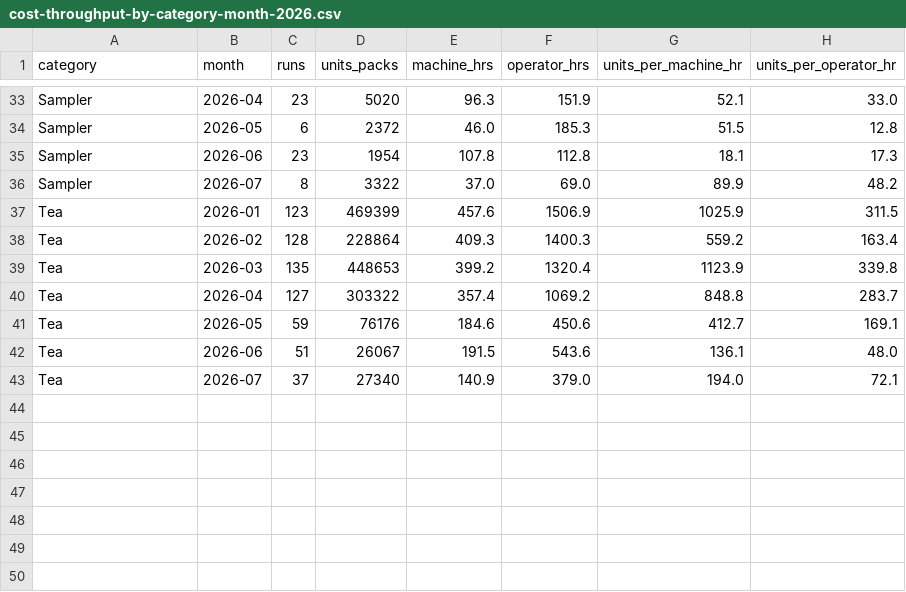
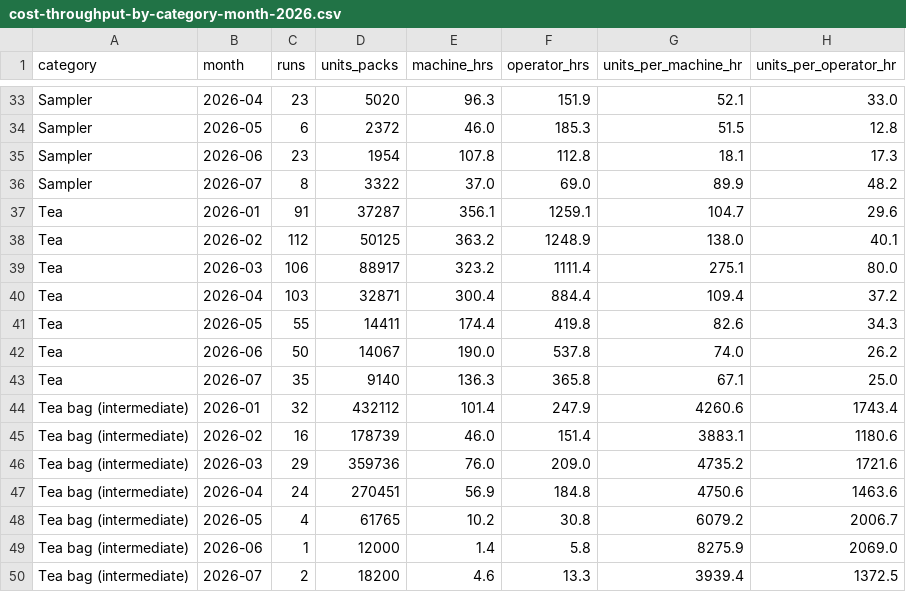
Before and after one commit to jstnadler/teeccino-reports, a CSV file: cost-throughput-by-category-month-2026.csv, drawn as a sheet; only a part is shown, gaps mark what is left out.

```diff
--- a/cost-throughput-by-category-month-2026.csv
+++ b/cost-throughput-by-category-month-2026.csv
@@ -36,8 +36,15 @@ Sampler,2026-06,23,1954,107.8,112.8,18.1,17.3
 Sampler,2026-07,8,3322,37.0,69.0,89.9,48.2
-Tea,2026-01,123,469399,457.6,1506.9,1025.9,311.5
-Tea,2026-02,128,228864,409.3,1400.3,559.2,163.4
-Tea,2026-03,135,448653,399.2,1320.4,1123.9,339.8
-Tea,2026-04,127,303322,357.4,1069.2,848.8,283.7
-Tea,2026-05,59,76176,184.6,450.6,412.7,169.1
-Tea,2026-06,51,26067,191.5,543.6,136.1,48.0
-Tea,2026-07,37,27340,140.9,379.0,194.0,72.1
+Tea,2026-01,91,37287,356.1,1259.1,104.7,29.6
+Tea,2026-02,112,50125,363.2,1248.9,138.0,40.1
+Tea,2026-03,106,88917,323.2,1111.4,275.1,80.0
+Tea,2026-04,103,32871,300.4,884.4,109.4,37.2
+Tea,2026-05,55,14411,174.4,419.8,82.6,34.3
+Tea,2026-06,50,14067,190.0,537.8,74.0,26.2
+Tea,2026-07,35,9140,136.3,365.8,67.1,25.0
+Tea bag (intermediate),2026-01,32,432112,101.4,247.9,4260.6,1743.4
+Tea bag (intermediate),2026-02,16,178739,46.0,151.4,3883.1,1180.6
+Tea bag (intermediate),2026-03,29,359736,76.0,209.0,4735.2,1721.6
+Tea bag (intermediate),2026-04,24,270451,56.9,184.8,4750.6,1463.6
+Tea bag (intermediate),2026-05,4,61765,10.2,30.8,6079.2,2006.7
+Tea bag (intermediate),2026-06,1,12000,1.4,5.8,8275.9,2069.0
+Tea bag (intermediate),2026-07,2,18200,4.6,13.3,3939.4,1372.5
```
Also changed, not shown: cost-production-runs-2026.csv, cost-throughput-by-category-month-alltime.csv, 3 other files.
